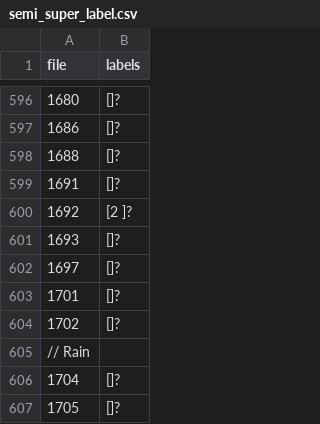
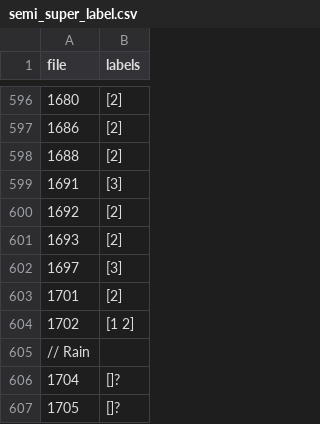
Before and after one commit to sam901122/2022_Fall_TM_Final, a CSV file: text_mining/semi_super_label.csv, drawn as a sheet; only a part is shown, gaps mark what is left out; the diff covers the shown part only.

Commit message:
Julie help aliston label

```diff
--- a/text_mining/semi_super_label.csv
+++ b/text_mining/semi_super_label.csv
@@ -596,10 +596,10 @@ file,labels
-1680,[]?
-1686,[]?
-1688,[]?
-1691,[]?
-1692,[2 ]?
-1693,[]?
-1697,[]?
-1701,[]?
-1702,[]?
+1680,[2]
+1686,[2]
+1688,[2]
+1691,[3]
+1692,[2]
+1693,[2]
+1697,[3]
+1701,[2]
+1702,[1 2]
 // Rain
```
Also changed, not shown: 45 edited cells elsewhere in this file, 1 other file.
